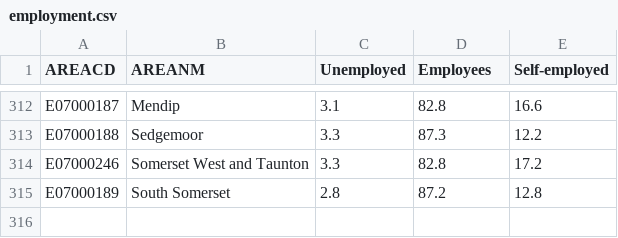
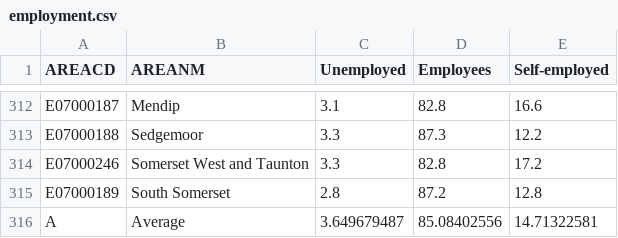
Before and after one commit to ONSvisual/beeswarm, a CSV file: population-profiles/employment.csv, drawn as a sheet; only a part is shown, gaps mark what is left out; the diff names each change by its address in the sheet, - before the commit and + after, or states it on an @@ line.

```diff
--- a/population-profiles/employment.csv
+++ b/population-profiles/employment.csv
+row 316: A | Average | 3.649679487 | 85.08402556 | 14.71322581
```
Also changed, not shown: population-profiles/age.csv, population-profiles/deprivation.csv, 5 other files.
